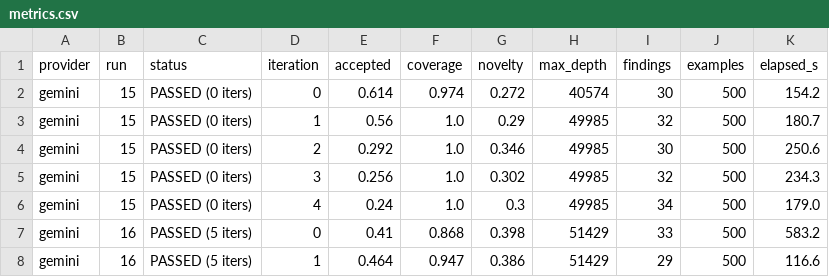
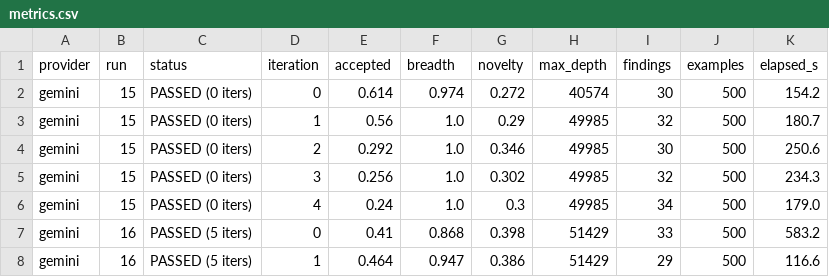
Before and after one commit to Shahrier-Al-Tanzim/fuzzing-agent, a CSV file: comparison/gemini/metrics.csv, drawn as a sheet; only a part is shown.

```diff
--- a/comparison/gemini/metrics.csv
+++ b/comparison/gemini/metrics.csv
@@ -1,2 +1,2 @@
-provider,run,status,iteration,accepted,coverage,novelty,max_depth,findings,examples,elapsed_s
+provider,run,status,iteration,accepted,breadth,novelty,max_depth,findings,examples,elapsed_s
 gemini,15,PASSED (0 iters),0,0.614,0.974,0.272,40574,30,500,154.2
```
Also changed, not shown: comparison/groq/metrics.csv, 27 other files.
